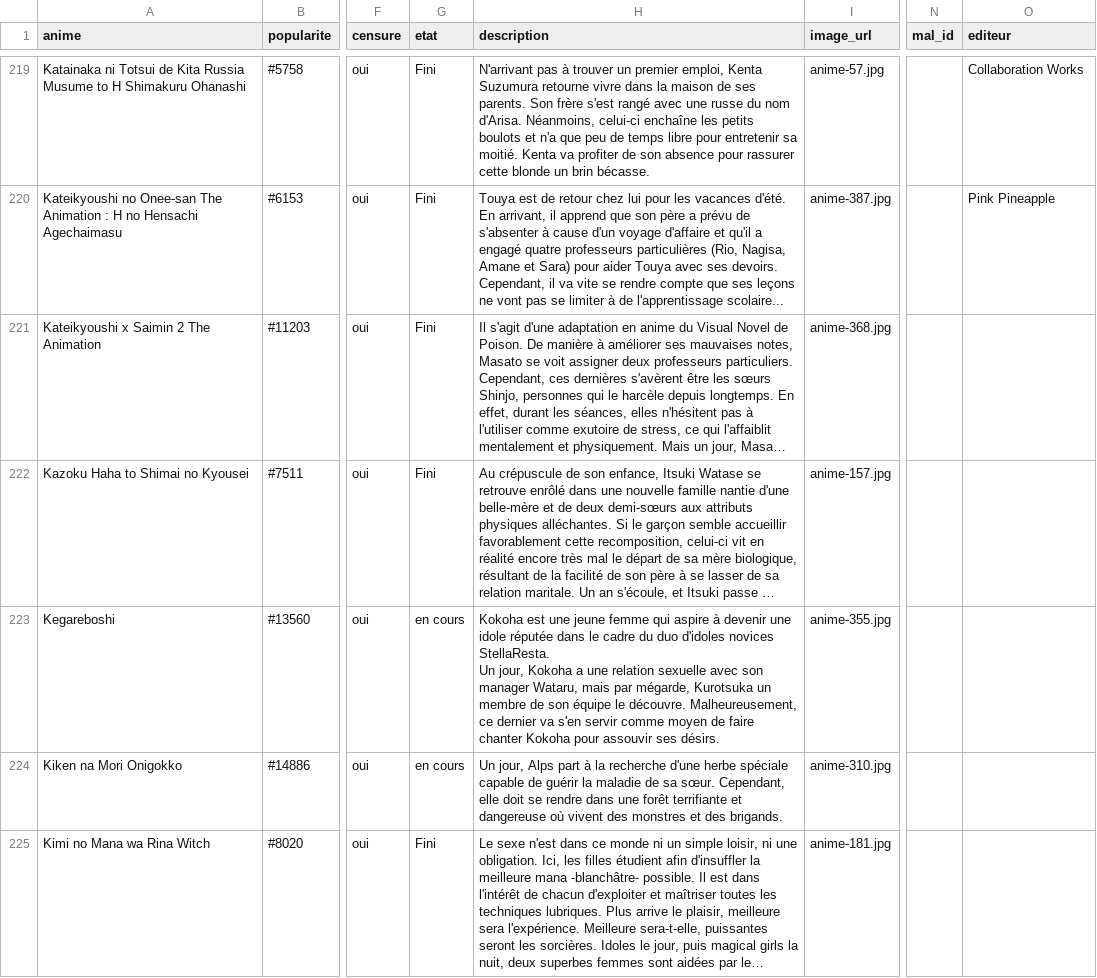
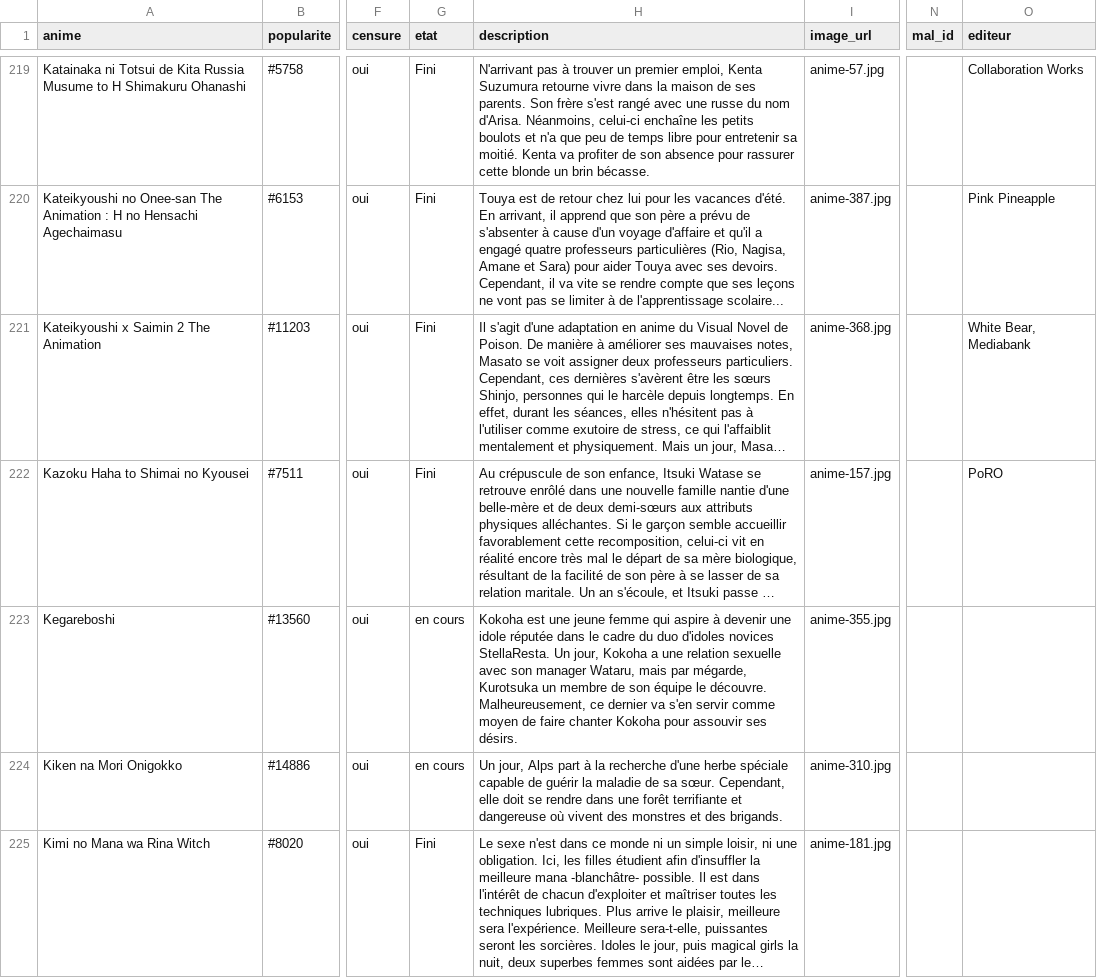
Before and after one commit to le-malicieux/le-malicieux.github.io, a CSV file: animes.csv, drawn as a sheet; only a part is shown, gaps mark what is left out; long unchanged cells end in …; the diff names each change by its address in the sheet, - before the commit and + after, or states it on an @@ line.

Commit message:
Add files via upload

```diff
--- a/animes.csv
+++ b/animes.csv
-O221 (editeur): (empty)
+O221 (editeur): White Bear, Mediabank
-O222 (editeur): (empty)
+O222 (editeur): PoRO
-H223 (description): …ses désirs.
+H223 (description): …ses désirs.
```
